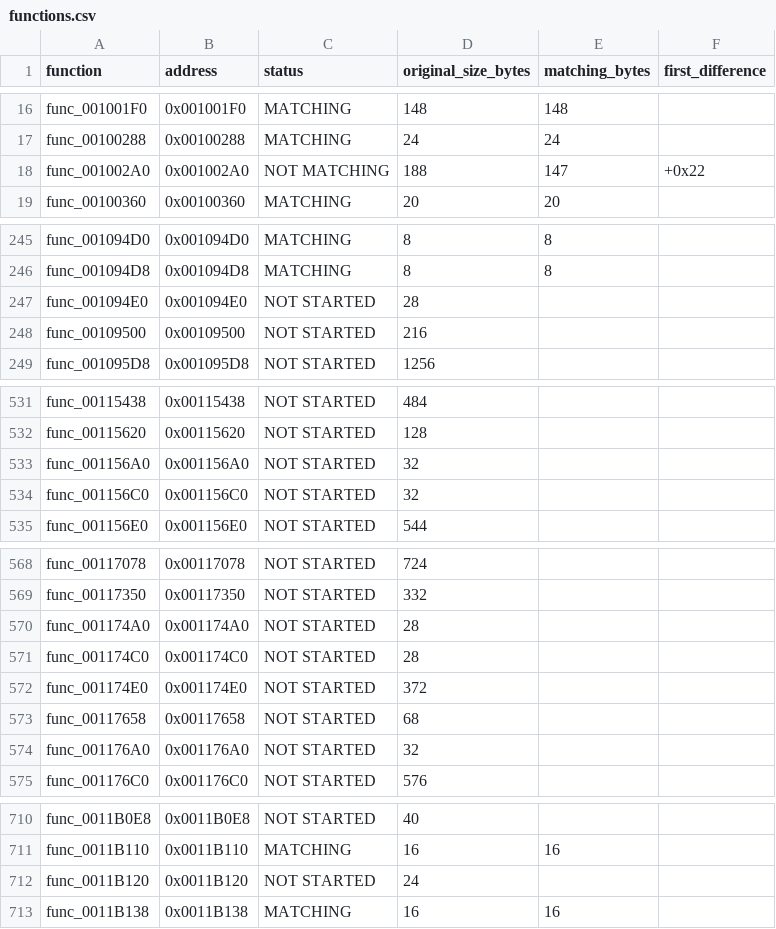
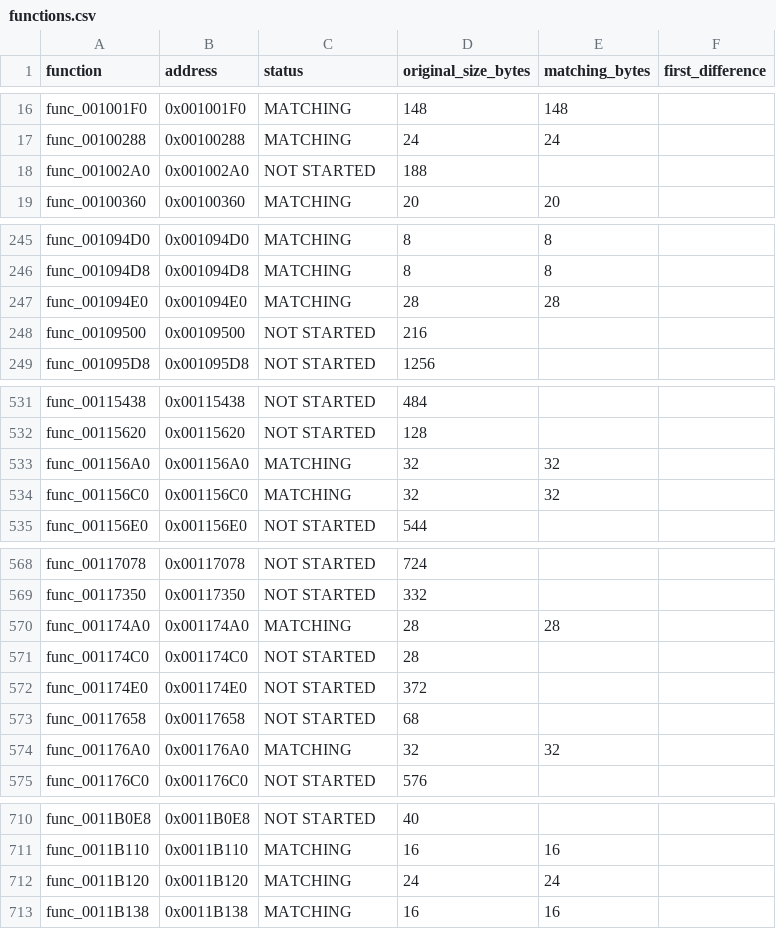
Before and after one commit to everfeel/rayman-revolution-decomp, a CSV file: progress/functions.csv, drawn as a sheet; only a part is shown, gaps mark what is left out; the diff covers the shown part only.

```diff
--- a/progress/functions.csv
+++ b/progress/functions.csv
@@ -17,3 +17,3 @@ func_001001F0,0x001001F0,MATCHING,148,148,
 func_00100288,0x00100288,MATCHING,24,24,
-func_001002A0,0x001002A0,NOT MATCHING,188,147,+0x22
+func_001002A0,0x001002A0,NOT STARTED,188,,
 func_00100360,0x00100360,MATCHING,20,20,
@@ -246,3 +246,3 @@ func_001094D0,0x001094D0,MATCHING,8,8,
 func_001094D8,0x001094D8,MATCHING,8,8,
-func_001094E0,0x001094E0,NOT STARTED,28,,
+func_001094E0,0x001094E0,MATCHING,28,28,
 func_00109500,0x00109500,NOT STARTED,216,,
@@ -532,4 +532,4 @@ func_00115438,0x00115438,NOT STARTED,484,,
 func_00115620,0x00115620,NOT STARTED,128,,
-func_001156A0,0x001156A0,NOT STARTED,32,,
-func_001156C0,0x001156C0,NOT STARTED,32,,
+func_001156A0,0x001156A0,MATCHING,32,32,
+func_001156C0,0x001156C0,MATCHING,32,32,
 func_001156E0,0x001156E0,NOT STARTED,544,,
@@ -569,3 +569,3 @@ func_00117078,0x00117078,NOT STARTED,724,,
 func_00117350,0x00117350,NOT STARTED,332,,
-func_001174A0,0x001174A0,NOT STARTED,28,,
+func_001174A0,0x001174A0,MATCHING,28,28,
 func_001174C0,0x001174C0,NOT STARTED,28,,
@@ -573,3 +573,3 @@ func_001174E0,0x001174E0,NOT STARTED,372,,
 func_00117658,0x00117658,NOT STARTED,68,,
-func_001176A0,0x001176A0,NOT STARTED,32,,
+func_001176A0,0x001176A0,MATCHING,32,32,
 func_001176C0,0x001176C0,NOT STARTED,576,,
@@ -711,3 +711,3 @@ func_0011B0E8,0x0011B0E8,NOT STARTED,40,,
 func_0011B110,0x0011B110,MATCHING,16,16,
-func_0011B120,0x0011B120,NOT STARTED,24,,
+func_0011B120,0x0011B120,MATCHING,24,24,
 func_0011B138,0x0011B138,MATCHING,16,16,
```
Also changed, not shown: 4 edited cells elsewhere in this file, 4 other files.
